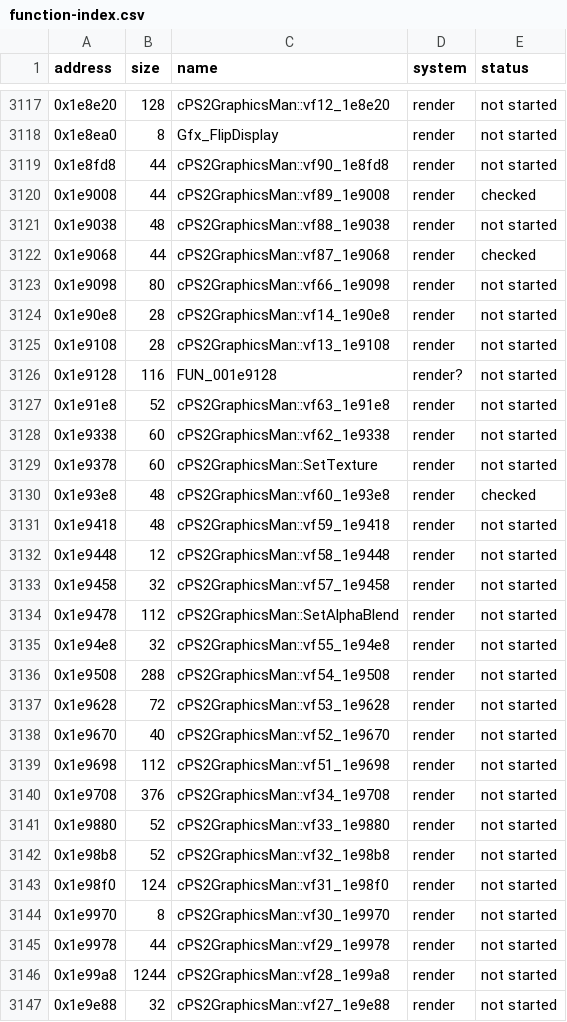
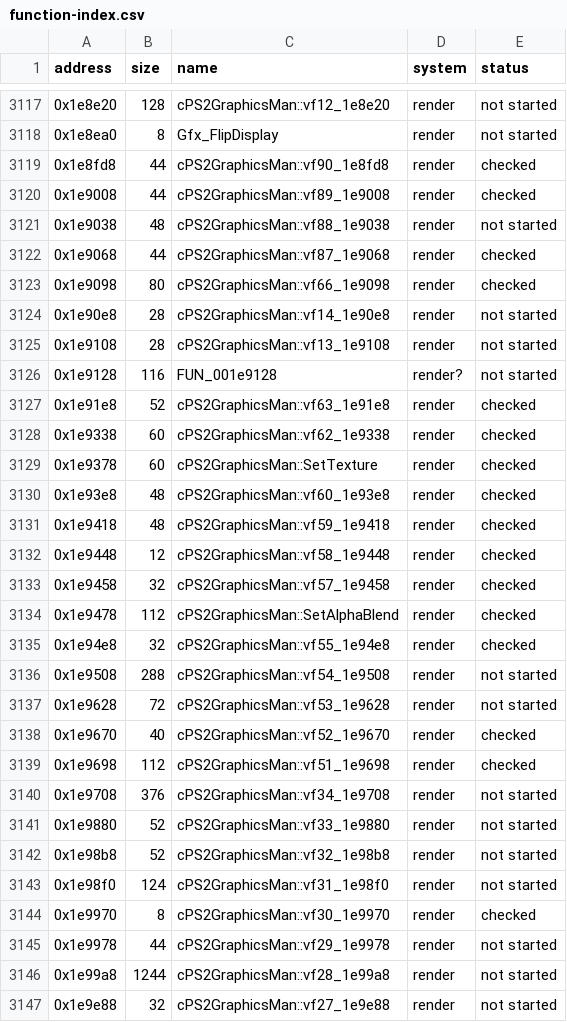
Before and after one commit to ed-slopper/SSX-TRICKY-RUST-REWRITE, a CSV file: tricky-rs/docs/function-index.csv, drawn as a sheet; only a part is shown, gaps mark what is left out; the diff covers the shown part only.

```diff
--- a/tricky-rs/docs/function-index.csv
+++ b/tricky-rs/docs/function-index.csv
@@ -3118,3 +3118,3 @@ address,size,name,system,status
 0x1e8ea0,8,Gfx_FlipDisplay,render,not started
-0x1e8fd8,44,cPS2GraphicsMan::vf90_1e8fd8,render,not started
+0x1e8fd8,44,cPS2GraphicsMan::vf90_1e8fd8,render,checked
 0x1e9008,44,cPS2GraphicsMan::vf89_1e9008,render,checked
@@ -3122,3 +3122,3 @@ address,size,name,system,status
 0x1e9068,44,cPS2GraphicsMan::vf87_1e9068,render,checked
-0x1e9098,80,cPS2GraphicsMan::vf66_1e9098,render,not started
+0x1e9098,80,cPS2GraphicsMan::vf66_1e9098,render,checked
 0x1e90e8,28,cPS2GraphicsMan::vf14_1e90e8,render,not started
@@ -3126,15 +3126,15 @@ address,size,name,system,status
 0x1e9128,116,FUN_001e9128,render?,not started
-0x1e91e8,52,cPS2GraphicsMan::vf63_1e91e8,render,not started
-0x1e9338,60,cPS2GraphicsMan::vf62_1e9338,render,not started
-0x1e9378,60,cPS2GraphicsMan::SetTexture,render,not started
+0x1e91e8,52,cPS2GraphicsMan::vf63_1e91e8,render,checked
+0x1e9338,60,cPS2GraphicsMan::vf62_1e9338,render,checked
+0x1e9378,60,cPS2GraphicsMan::SetTexture,render,checked
 0x1e93e8,48,cPS2GraphicsMan::vf60_1e93e8,render,checked
-0x1e9418,48,cPS2GraphicsMan::vf59_1e9418,render,not started
-0x1e9448,12,cPS2GraphicsMan::vf58_1e9448,render,not started
-0x1e9458,32,cPS2GraphicsMan::vf57_1e9458,render,not started
-0x1e9478,112,cPS2GraphicsMan::SetAlphaBlend,render,not started
-0x1e94e8,32,cPS2GraphicsMan::vf55_1e94e8,render,not started
+0x1e9418,48,cPS2GraphicsMan::vf59_1e9418,render,checked
+0x1e9448,12,cPS2GraphicsMan::vf58_1e9448,render,checked
+0x1e9458,32,cPS2GraphicsMan::vf57_1e9458,render,checked
+0x1e9478,112,cPS2GraphicsMan::SetAlphaBlend,render,checked
+0x1e94e8,32,cPS2GraphicsMan::vf55_1e94e8,render,checked
 0x1e9508,288,cPS2GraphicsMan::vf54_1e9508,render,not started
 0x1e9628,72,cPS2GraphicsMan::vf53_1e9628,render,not started
-0x1e9670,40,cPS2GraphicsMan::vf52_1e9670,render,not started
-0x1e9698,112,cPS2GraphicsMan::vf51_1e9698,render,not started
+0x1e9670,40,cPS2GraphicsMan::vf52_1e9670,render,checked
+0x1e9698,112,cPS2GraphicsMan::vf51_1e9698,render,checked
 0x1e9708,376,cPS2GraphicsMan::vf34_1e9708,render,not started
@@ -3143,3 +3143,3 @@ address,size,name,system,status
 0x1e98f0,124,cPS2GraphicsMan::vf31_1e98f0,render,not started
-0x1e9970,8,cPS2GraphicsMan::vf30_1e9970,render,not started
+0x1e9970,8,cPS2GraphicsMan::vf30_1e9970,render,checked
 0x1e9978,44,cPS2GraphicsMan::vf29_1e9978,render,not started
```
Also changed, not shown: 8 edited cells elsewhere in this file, 5 other files.
